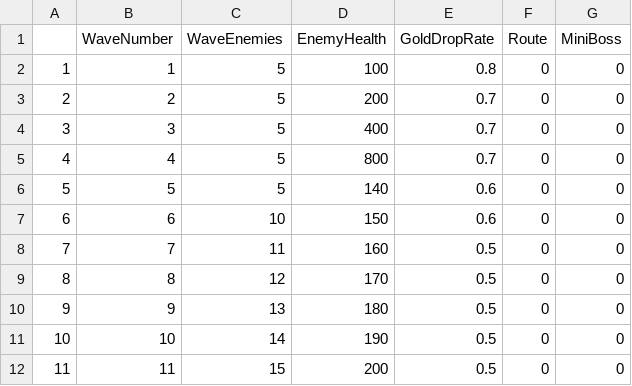
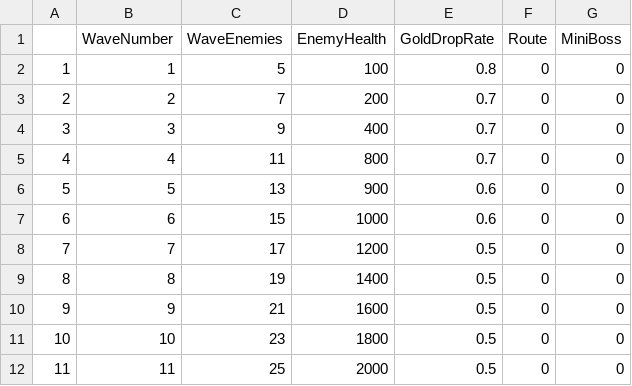
Before and after one commit to czhou2822/GitProjectGoat, a CSV file: Content/Blueprint/GameMaster/WaveStats.csv, drawn as a sheet.

Commit message:
Playtest 1.0 version
It is a playable game (without balance)
i.e. it has a win (Purchase required bulk count) and lose (base out of HP or too many waves)

```diff
--- a/Content/Blueprint/GameMaster/WaveStats.csv
+++ b/Content/Blueprint/GameMaster/WaveStats.csv
@@ -2,11 +2,11 @@
 1,1,5,100,0.8,0,0
-2,2,5,200,0.7,0,0
-3,3,5,400,0.7,0,0
-4,4,5,800,0.7,0,0
-5,5,5,140,0.6,0,0
-6,6,10,150,0.6,0,0
-7,7,11,160,0.5,0,0
-8,8,12,170,0.5,0,0
-9,9,13,180,0.5,0,0
-10,10,14,190,0.5,0,0
-11,11,15,200,0.5,0,0
+2,2,7,200,0.7,0,0
+3,3,9,400,0.7,0,0
+4,4,11,800,0.7,0,0
+5,5,13,900,0.6,0,0
+6,6,15,1000,0.6,0,0
+7,7,17,1200,0.5,0,0
+8,8,19,1400,0.5,0,0
+9,9,21,1600,0.5,0,0
+10,10,23,1800,0.5,0,0
+11,11,25,2000,0.5,0,0
```
Also changed, not shown: 34 other files.
